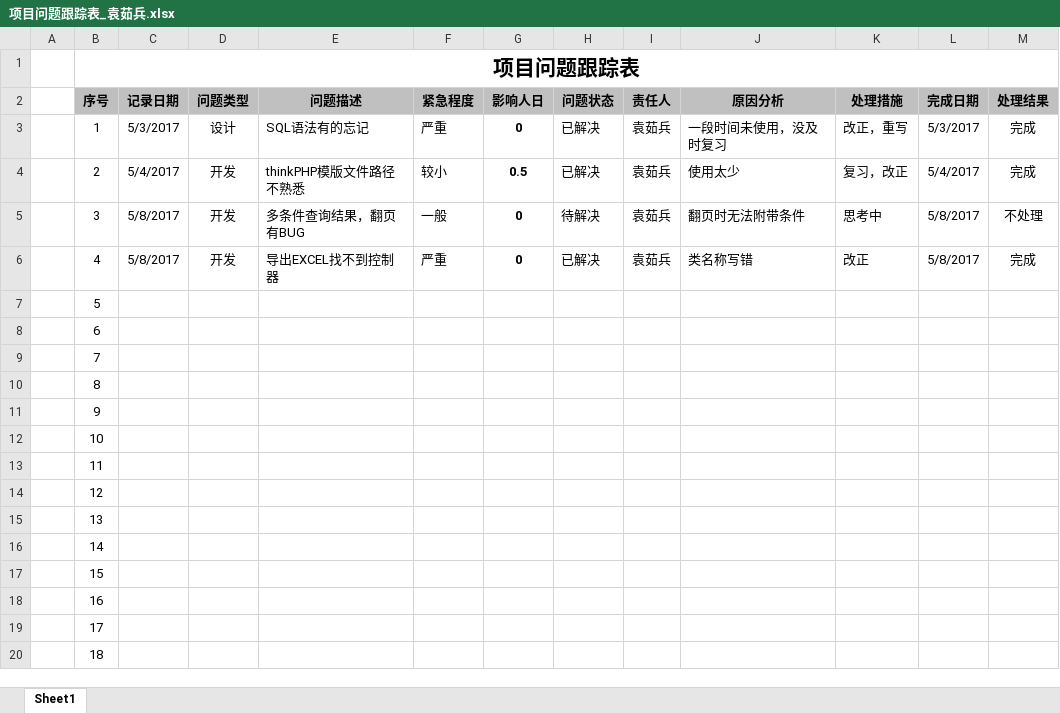
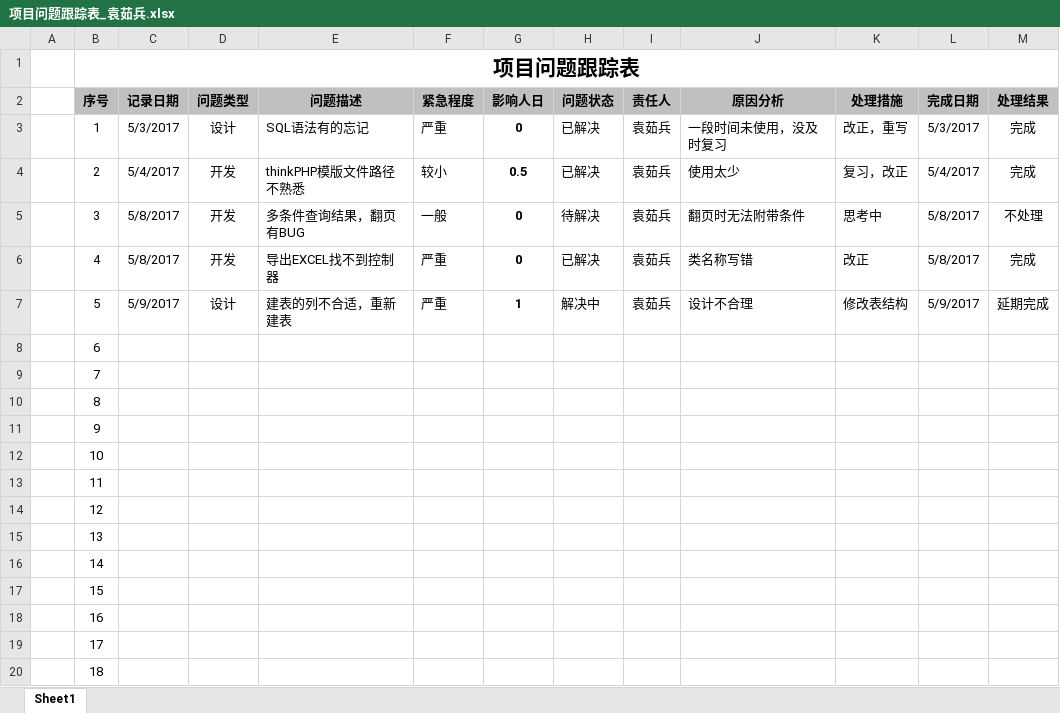
Before and after one commit to U32TeamA/freeBicycle, an Excel workbook: Public/doc/YRB/项目问题跟踪表_袁茹兵.xlsx, sheet Sheet1, drawn as a sheet; values as stored, in another font and other column widths than the file's, no borders; the diff names each change by its address in the sheet, - before the commit and + after, or states it on an @@ line.

```diff
--- a/Public/doc/YRB/项目问题跟踪表_袁茹兵.xlsx (sheet Sheet1)
+++ b/Public/doc/YRB/项目问题跟踪表_袁茹兵.xlsx (sheet Sheet1)
-C7 (记录日期): (empty)
+C7 (记录日期): 5/9/2017
-D7 (问题类型): (empty)
+D7 (问题类型): 设计
-E7 (问题描述): (empty)
+E7 (问题描述): 建表的列不合适，重新建表
-F7 (紧急程度): (empty)
+F7 (紧急程度): 严重
-G7 (影响人日): (empty)
+G7 (影响人日): 1
-H7 (问题状态): (empty)
+H7 (问题状态): 解决中
-I7 (责任人): (empty)
+I7 (责任人): 袁茹兵
-J7 (原因分析): (empty)
+J7 (原因分析): 设计不合理
-K7 (处理措施): (empty)
+K7 (处理措施): 修改表结构
-L7 (完成日期): (empty)
+L7 (完成日期): 5/9/2017
-M7 (处理结果): (empty)
+M7 (处理结果): 延期完成
```
Also changed, not shown: Public/doc/YRB/项目计划_袁茹兵.xlsx, 2 other files.
